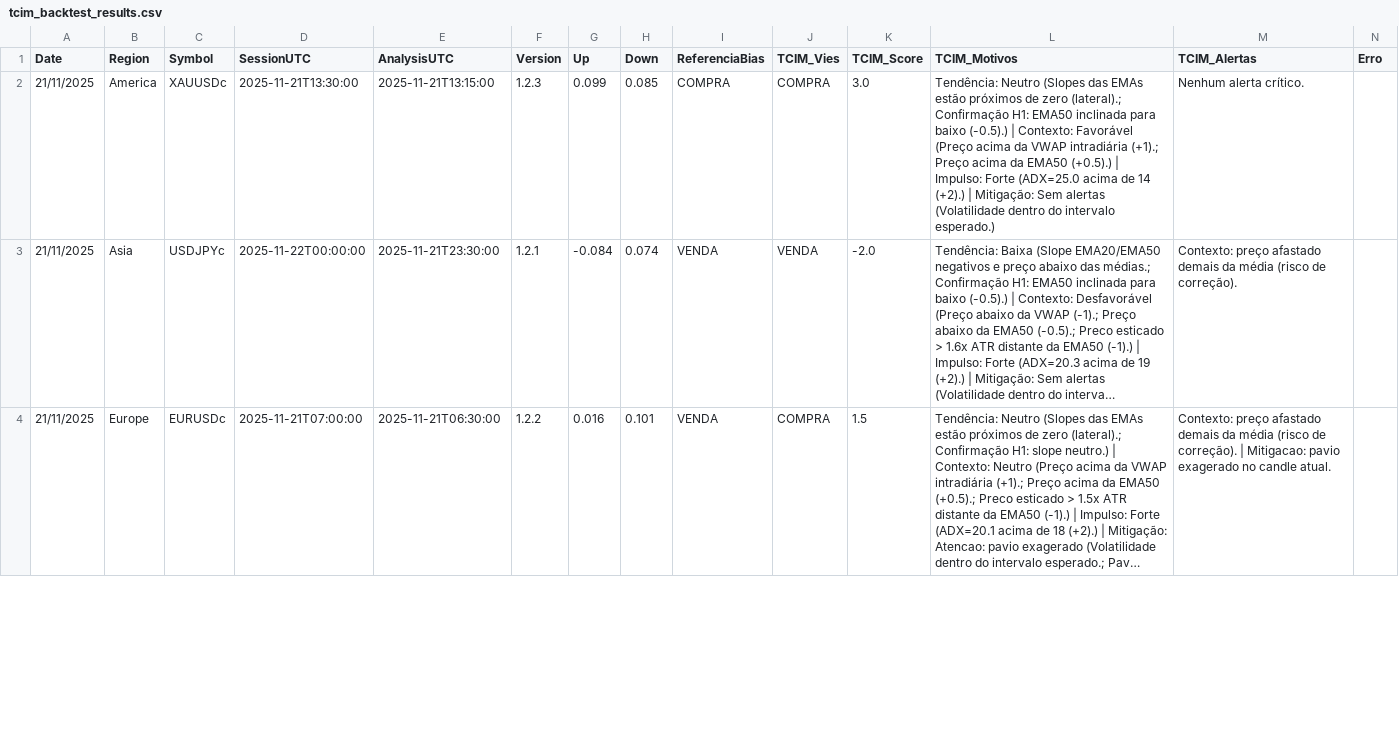
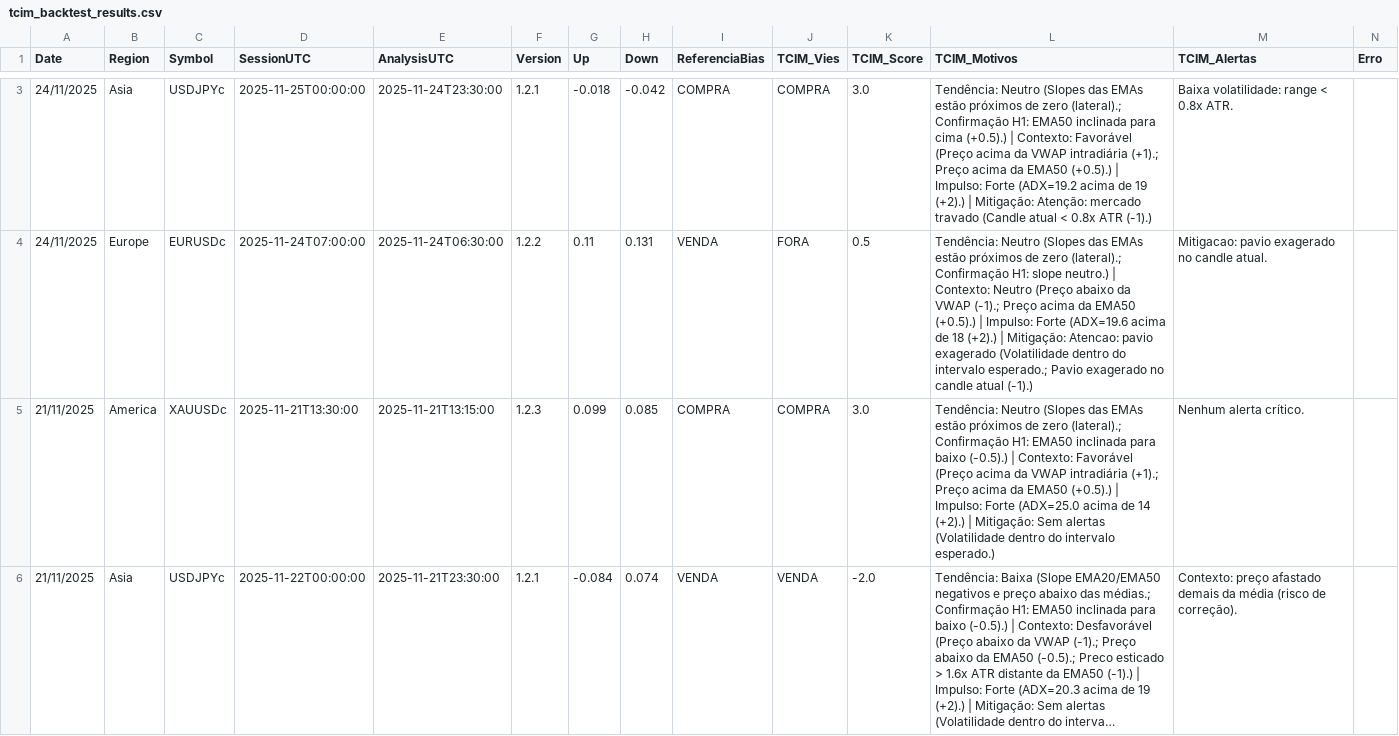
Before and after one commit to Glaubrs/tcim-dashboard, a CSV file: tcim_backtest_results.csv, drawn as a sheet; only a part is shown, gaps mark what is left out; the shorter side is filled out with more unchanged rows; long unchanged cells end in …; the diff covers the shown part only; the diff names each change by its address in the sheet, - before the commit and + after, or states it on an @@ line.

```diff
--- a/tcim_backtest_results.csv
+++ b/tcim_backtest_results.csv
+row 3: 24/11/2025 | Asia | USDJPYc | 2025-11-25T00:00:00 | 2025-11-24T23:30:00 | 1.2.1 | -0.018 | -0.042 | COMPRA | COMPRA | 3.0 | Tendência: Neutro (Slopes das EMAs estão próximos de zero (lateral).; Confirmação H1: EMA50 inclinada para cima (+0.5).) | Contexto: Favorável (Preço acima da VWAP intradiária (+1).; Preço acima da EMA50 (+0.5).) | Impulso: Forte (ADX=19.2 acima de 19 (+2).) | Mitigação: Atenção: mercado travado (Candle atual < 0.8x ATR (-1).) | Baixa volatilidade: range < 0.8x ATR.
+row 4: 24/11/2025 | Europe | EURUSDc | 2025-11-24T07:00:00 | 2025-11-24T06:30:00 | 1.2.2 | 0.11 | 0.131 | VENDA | FORA | 0.5 | Tendência: Neutro (Slopes das EMAs estão próximos de zero (lateral).; Confirmação H1: slope neutro.) | Contexto: Neutro (Preço abaixo da VWAP (-1).; Preço acima da EMA50 (+0.5).) | Impulso: Forte (ADX=19.6 acima de 18 (+2).) | Mitigação: Atencao: pavio exagerado (Volatilidade dentro do intervalo esperado.; Pavio exagerado no candle atual (-1).) | Mitigacao: pavio exagerado no candle atual.
```
Also changed, not shown: 1 added row elsewhere in this file, 1 other file.
